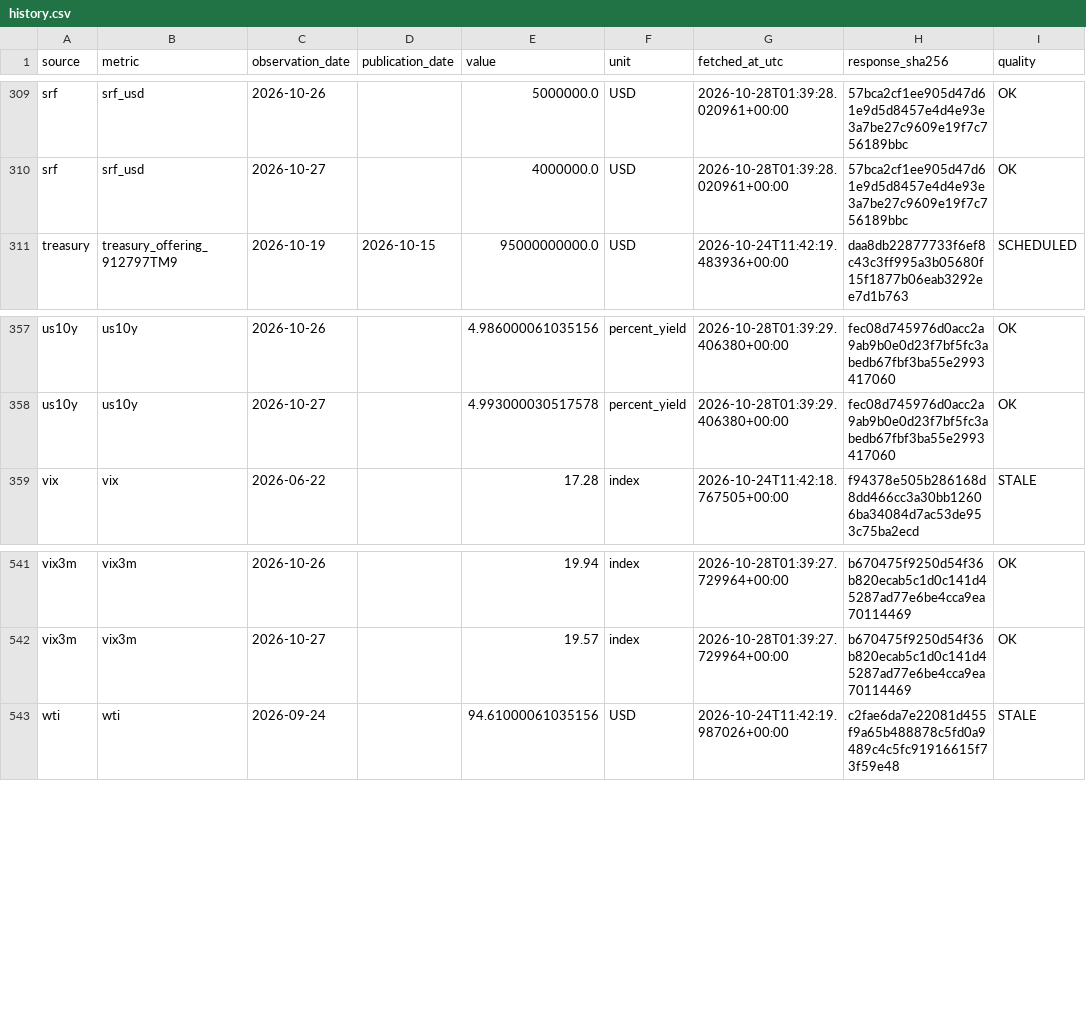
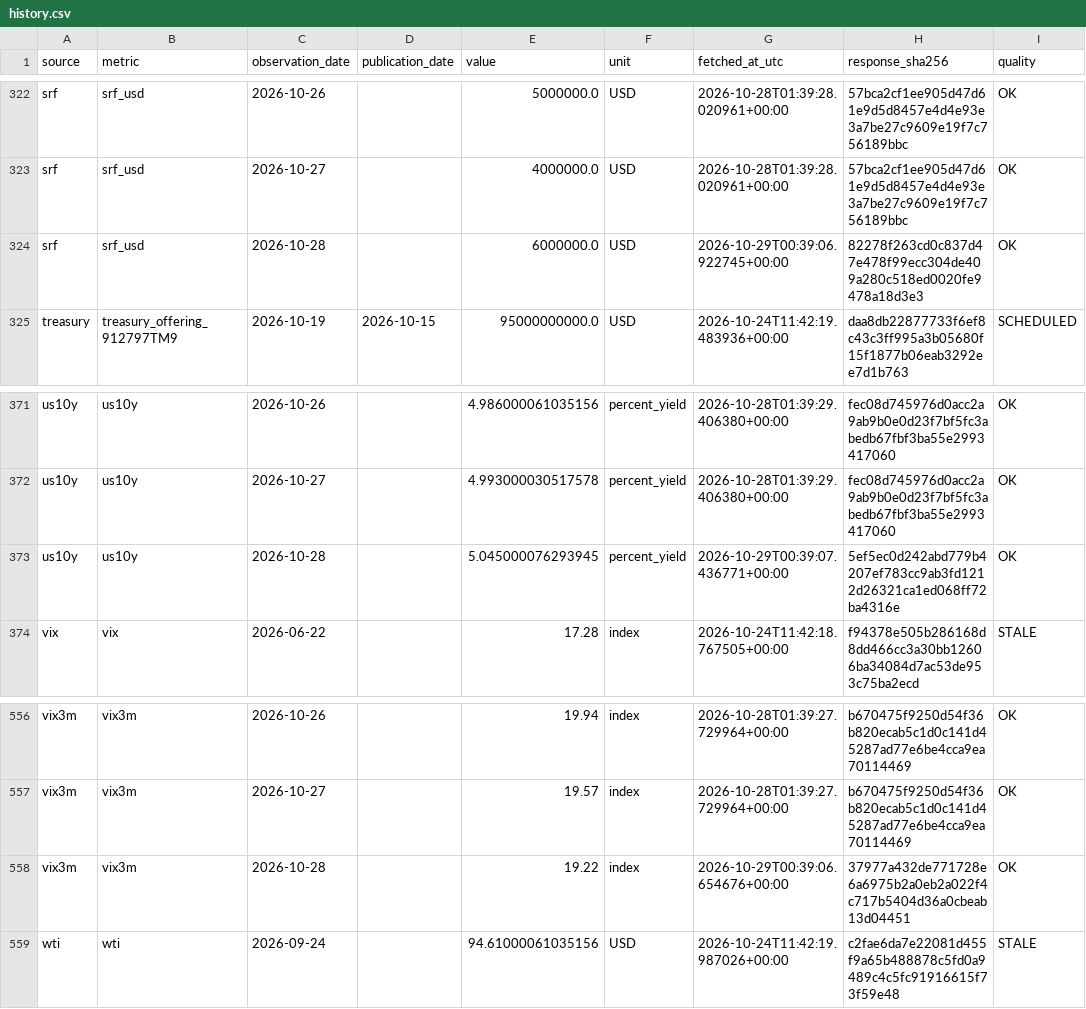
Before and after one commit to yydsdefi-cmyk/COMEX-Gold-Tracker, a CSV file: market_data/history.csv, drawn as a sheet; only a part is shown, gaps mark what is left out; the diff covers the shown part only; the diff names each change by its address in the sheet, - before the commit and + after, or states it on an @@ line.

```diff
--- a/market_data/history.csv
+++ b/market_data/history.csv
+row 324: srf | srf_usd | 2026-10-28 |  | 6000000.0 | USD | 2026-10-29T00:39:06.922745+00:00 | 82278f263cd0c837d47e478f99ecc304de409a280c518ed0020fe9478a18d3e3 | OK
+row 373: us10y | us10y | 2026-10-28 |  | 5.045000076293945 | percent_yield | 2026-10-29T00:39:07.436771+00:00 | 5ef5ec0d242abd779b4207ef783cc9ab3fd1212d26321ca1ed068ff72ba4316e | OK
+row 558: vix3m | vix3m | 2026-10-28 |  | 19.22 | index | 2026-10-29T00:39:06.654676+00:00 | 37977a432de771728e6a6975b2a0eb2a022f4c717b5404d36a0cbeab13d04451 | OK
```
Also changed, not shown: 15 added rows elsewhere in this file, 9 other files.
